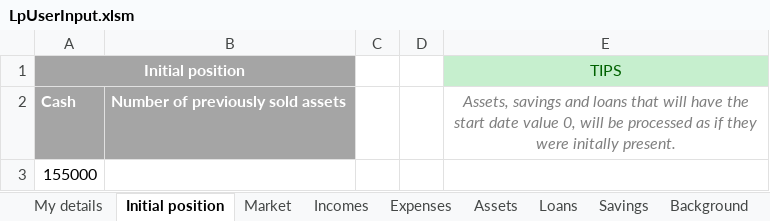
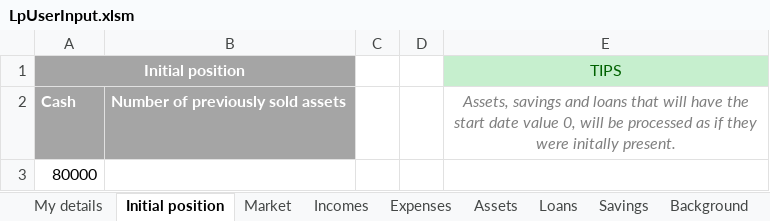
Before and after one commit to itayyeka/LifePlan, an Excel workbook: LpUserInput.xlsm, sheet Initial position, drawn as a sheet; values as stored, in another font and other column widths than the file's, no borders; the diff names each change by its address in the sheet, - before the commit and + after, or states it on an @@ line.

```diff
--- a/LpUserInput.xlsm (sheet Initial position)
+++ b/LpUserInput.xlsm (sheet Initial position)
-A3 (Initial position): 155000
+A3 (Initial position): 80000
```
Also changed, not shown: sheet Scenarios, sheet Savings, sheet Personal, sheet Loans, sheet Expenses, sheet Incomes, 2 more sheets, other sheet tabs, formulas that keep their value, charts or pictures.
